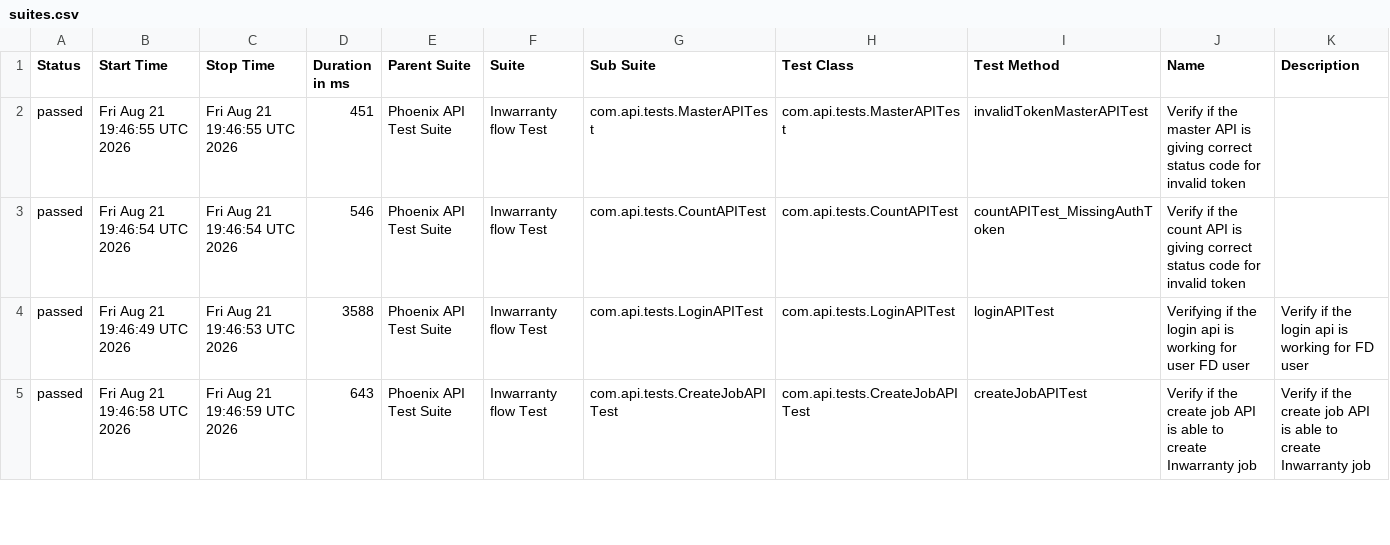
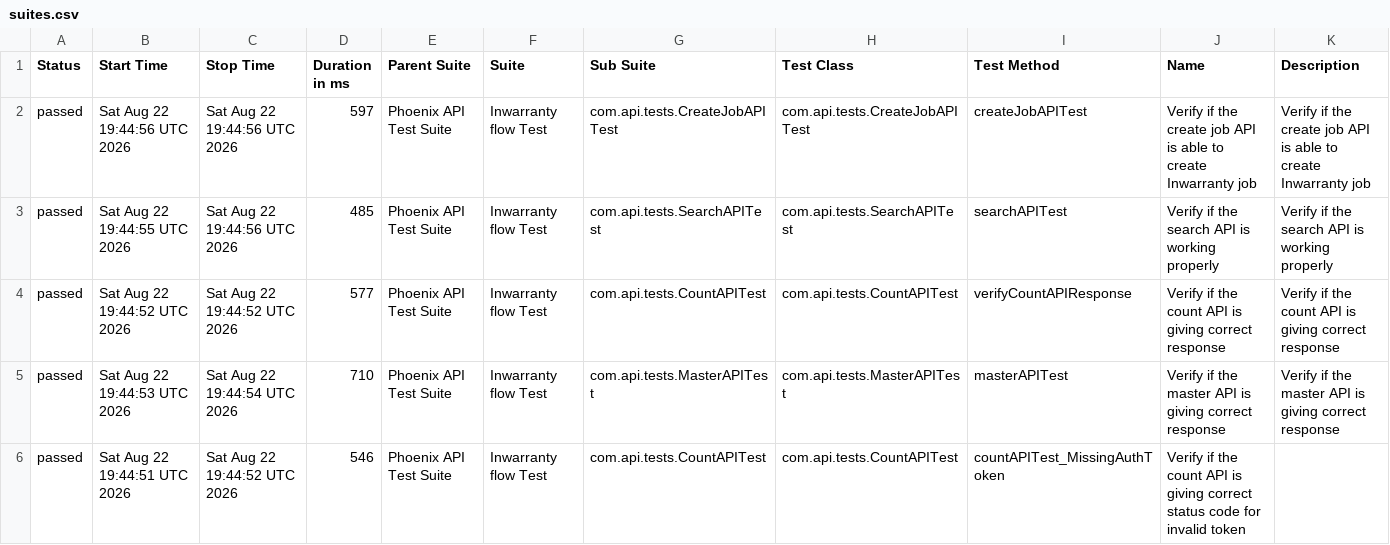
Before and after one commit to srinivaskinik/AutomationFramework-Phoenix-RestAssured, a CSV file: data/suites.csv, drawn as a sheet; only a part is shown; the diff covers the shown part only.

```diff
--- a/data/suites.csv
+++ b/data/suites.csv
@@ -1,5 +1,6 @@
 "Status","Start Time","Stop Time","Duration in ms","Parent Suite","Suite","Sub Suite","Test Class","Test Method","Name","Description"
-"passed","Fri Aug 21 19:46:55 UTC 2026","Fri Aug 21 19:46:55 UTC 2026","451","Phoenix API Test Suite","Inwarranty flow Test","com.api.tests.MasterAPITest","com.api.tests.MasterAPITest","invalidTokenMasterAPITest","Verify if the master API is giving correct status code for invalid token",""
-"passed","Fri Aug 21 19:46:54 UTC 2026","Fri Aug 21 19:46:54 UTC 2026","546","Phoenix API Test Suite","Inwarranty flow Test","com.api.tests.CountAPITest","com.api.tests.CountAPITest","countAPITest_MissingAuthToken","Verify if the count API is giving correct status code for invalid token",""
-"passed","Fri Aug 21 19:46:49 UTC 2026","Fri Aug 21 19:46:53 UTC 2026","3588","Phoenix API Test Suite","Inwarranty flow Test","com.api.tests.LoginAPITest","com.api.tests.LoginAPITest","loginAPITest","Verifying if the login api is working for user FD user","Verify if the login api is working for FD user"
-"passed","Fri Aug 21 19:46:58 UTC 2026","Fri Aug 21 19:46:59 UTC 2026","643","Phoenix API Test Suite","Inwarranty flow Test","com.api.tests.CreateJobAPITest","com.api.tests.CreateJobAPITest","createJobAPITest","Verify if the create job API is able to create Inwarranty job","Verify if the create job API is able to create Inwarranty job"
+"passed","Sat Aug 22 19:44:56 UTC 2026","Sat Aug 22 19:44:56 UTC 2026","597","Phoenix API Test Suite","Inwarranty flow Test","com.api.tests.CreateJobAPITest","com.api.tests.CreateJobAPITest","createJobAPITest","Verify if the create job API is able to create Inwarranty job","Verify if the create job API is able to create Inwarranty job"
+"passed","Sat Aug 22 19:44:55 UTC 2026","Sat Aug 22 19:44:56 UTC 2026","485","Phoenix API Test Suite","Inwarranty flow Test","com.api.tests.SearchAPITest","com.api.tests.SearchAPITest","searchAPITest","Verify if the search API is working properly","Verify if the search API is working properly"
+"passed","Sat Aug 22 19:44:52 UTC 2026","Sat Aug 22 19:44:52 UTC 2026","577","Phoenix API Test Suite","Inwarranty flow Test","com.api.tests.CountAPITest","com.api.tests.CountAPITest","verifyCountAPIResponse","Verify if the count API is giving correct response","Verify if the count API is giving correct response"
+"passed","Sat Aug 22 19:44:53 UTC 2026","Sat Aug 22 19:44:54 UTC 2026","710","Phoenix API Test Suite","Inwarranty flow Test","com.api.tests.MasterAPITest","com.api.tests.MasterAPITest","masterAPITest","Verify if the master API is giving correct response","Verify if the master API is giving correct response"
+"passed","Sat Aug 22 19:44:51 UTC 2026","Sat Aug 22 19:44:52 UTC 2026","546","Phoenix API Test Suite","Inwarranty flow Test","com.api.tests.CountAPITest","com.api.tests.CountAPITest","countAPITest_MissingAuthToken","Verify if the count API is giving correct status code for invalid token",""
```
Also changed, not shown: 1 removed row and 22 edited cells elsewhere in this file, data/behaviors.csv, 57 other files.
